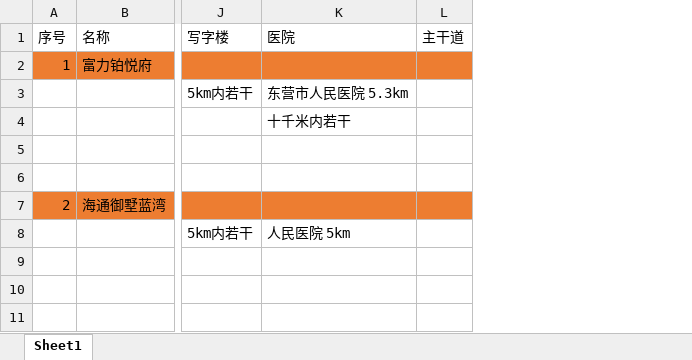
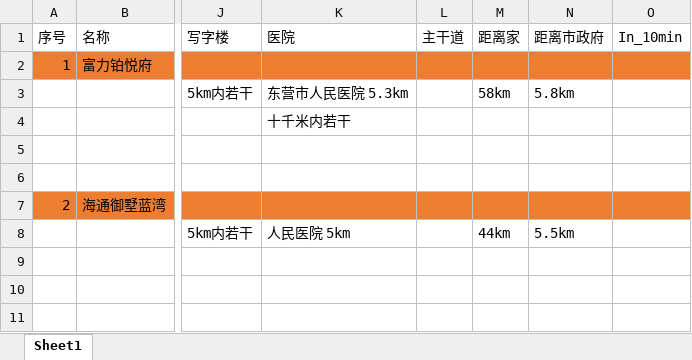
Before and after one commit to ChaoJiLiChen/Code, an Excel workbook: House/楼盘信息.xlsx, sheet Sheet1, drawn as a sheet; only a part is shown, gaps mark what is left out; values as stored, in another font and other column widths than the file's, no borders; the diff names each change by its address in the sheet, - before the commit and + after, or states it on an @@ line.

Commit message:
Update 楼盘信息.xlsx

```diff
--- a/House/楼盘信息.xlsx (sheet Sheet1)
+++ b/House/楼盘信息.xlsx (sheet Sheet1)
+column M (距离家), rows 3-8: 58km |  |  |  |  | 44km
+column N (距离市政府), rows 3-8: 5.8km |  |  |  |  | 5.5km
+column O (In_10min), empty
```
